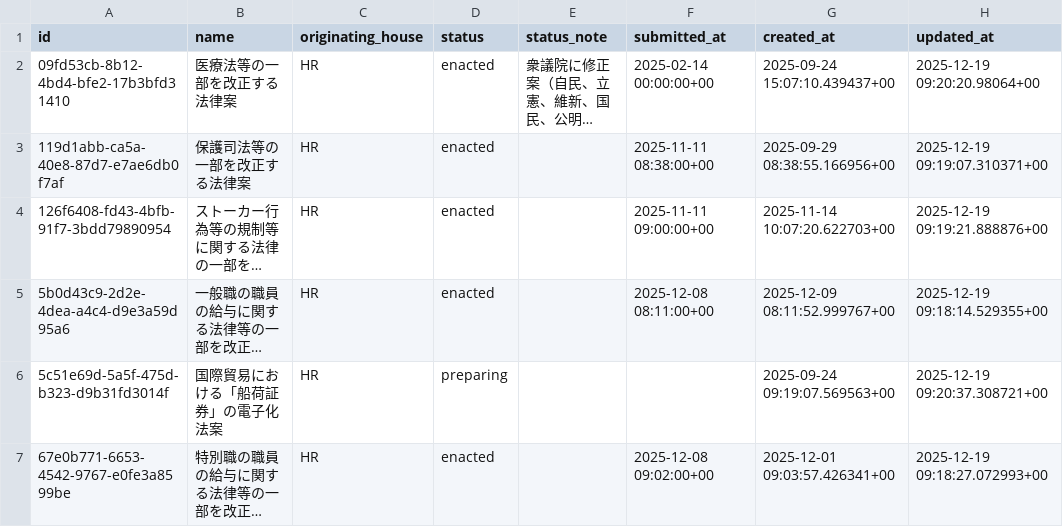
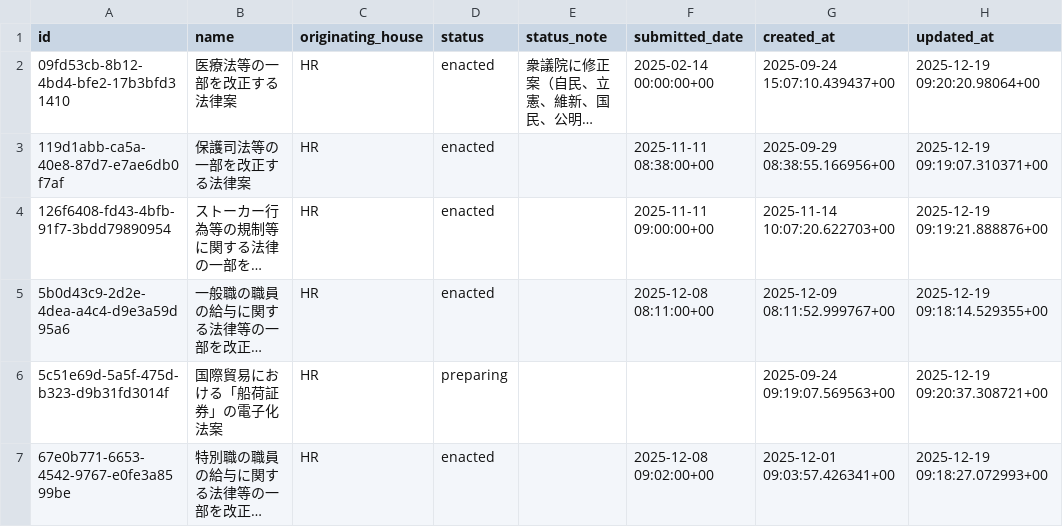
Before and after one commit to team-mirai/mirai-gikai, a CSV file: packages/seed/csv/data/bills_rows.csv, drawn as a sheet; only a part is shown; long unchanged cells end in …; the diff names each change by its address in the sheet, - before the commit and + after, or states it on an @@ line.

```diff
--- a/packages/seed/csv/data/bills_rows.csv
+++ b/packages/seed/csv/data/bills_rows.csv
-F1: submitted_at
+F1: submitted_date
```
Also changed, not shown: 27 other files.
